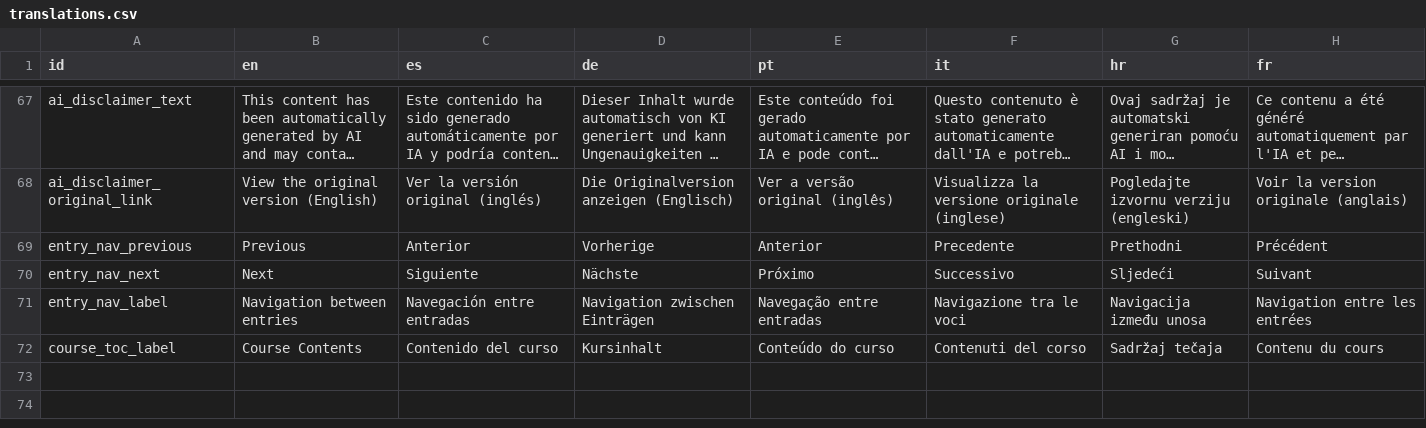
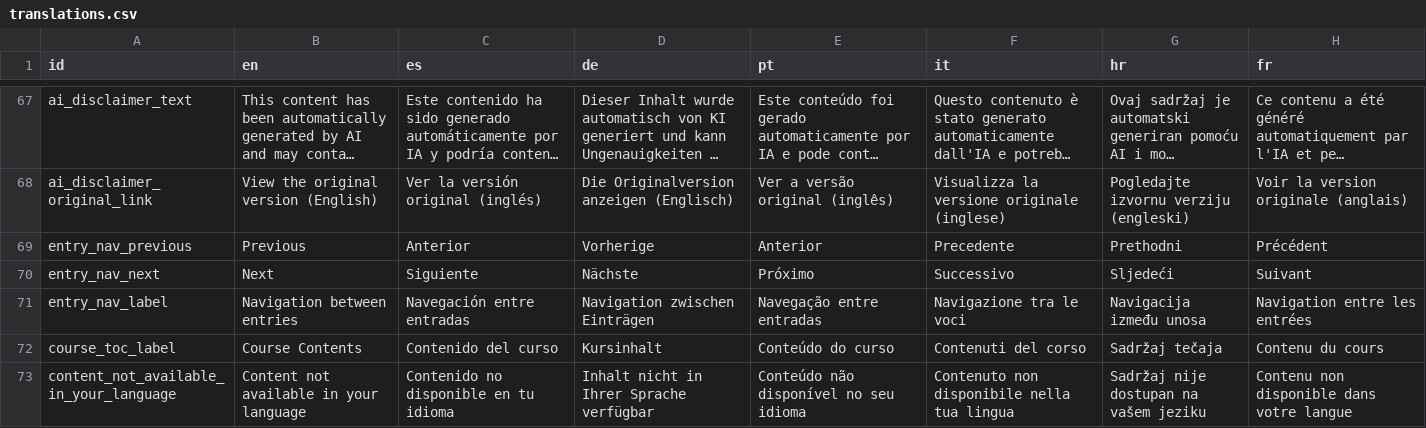
Before and after one commit to sabienUPV/ai-assistants-project-website, a CSV file: packages/web/src/content/translations.csv, drawn as a sheet; only a part is shown, gaps mark what is left out; long unchanged cells end in ….

Commit message:
WIP fallback missing content in language to default locale (english)

```diff
--- a/packages/web/src/content/translations.csv
+++ b/packages/web/src/content/translations.csv
@@ -72 +72,2 @@ entry_nav_label,Navigation between entries,Navegación entre entradas,Navigation
 course_toc_label,Course Contents,Contenido del curso,Kursinhalt,Conteúdo do curso,Contenuti del corso,Sadržaj tečaja,Contenu du cours
+content_not_available_in_your_language,Content not available in your language,Contenido no disponible en tu idioma,Inhalt nicht in Ihrer Sprache verfügbar,Conteúdo não disponível no seu idioma,Contenuto non disponibile nella tua lingua,Sadržaj nije dostupan na vašem jeziku,Contenu non disponible dans votre langue
```
Also changed, not shown: 5 other files.
